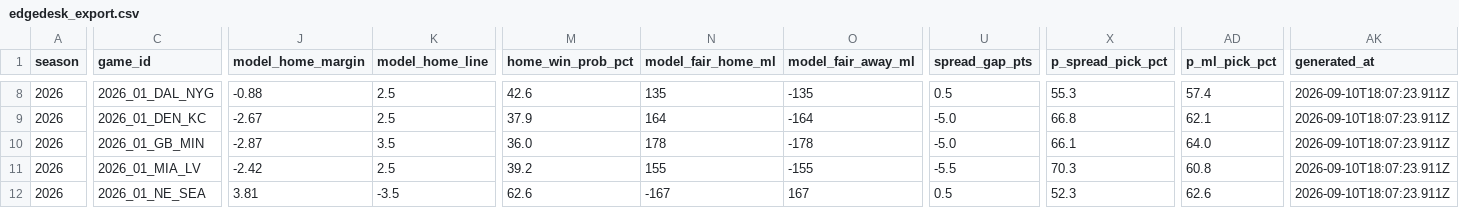
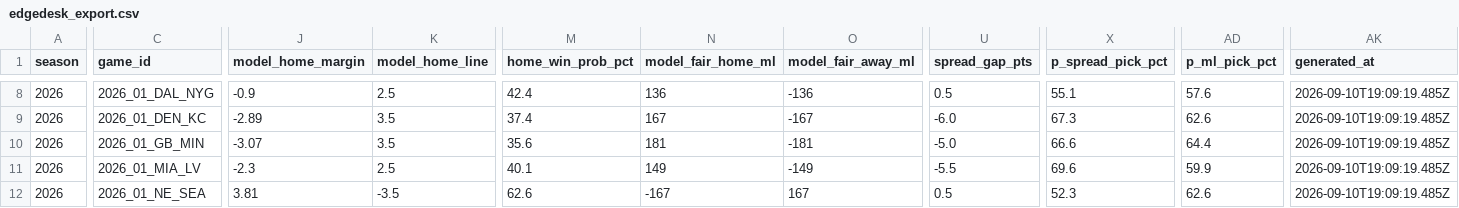
Before and after one commit to azcal/mbm-nfl, a CSV file: logs/edgedesk_export.csv, drawn as a sheet; only a part is shown, gaps mark what is left out; the diff covers the shown part only; the diff names each change by its address in the sheet, - before the commit and + after, or states it on an @@ line.

```diff
--- a/logs/edgedesk_export.csv
+++ b/logs/edgedesk_export.csv
-J8 (model_home_margin): -0.88
+J8 (model_home_margin): -0.9
-M8 (home_win_prob_pct): 42.6
+M8 (home_win_prob_pct): 42.4
-N8 (model_fair_home_ml): 135
+N8 (model_fair_home_ml): 136
-O8 (model_fair_away_ml): -135
+O8 (model_fair_away_ml): -136
-X8 (p_spread_pick_pct): 55.3
+X8 (p_spread_pick_pct): 55.1
-AD8 (p_ml_pick_pct): 57.4
+AD8 (p_ml_pick_pct): 57.6
-AK8:AK12 (generated_at): 2026-09-10T18:07:23.911Z
+AK8:AK12 (generated_at): 2026-09-10T19:09:19.485Z
-J9 (model_home_margin): -2.67
+J9 (model_home_margin): -2.89
-K9 (model_home_line): 2.5
+K9 (model_home_line): 3.5
-M9 (home_win_prob_pct): 37.9
+M9 (home_win_prob_pct): 37.4
-N9 (model_fair_home_ml): 164
+N9 (model_fair_home_ml): 167
-O9 (model_fair_away_ml): -164
+O9 (model_fair_away_ml): -167
-U9 (spread_gap_pts): -5.0
+U9 (spread_gap_pts): -6.0
-X9 (p_spread_pick_pct): 66.8
+X9 (p_spread_pick_pct): 67.3
-AD9 (p_ml_pick_pct): 62.1
+AD9 (p_ml_pick_pct): 62.6
-J10 (model_home_margin): -2.87
+J10 (model_home_margin): -3.07
-M10 (home_win_prob_pct): 36.0
+M10 (home_win_prob_pct): 35.6
-N10 (model_fair_home_ml): 178
+N10 (model_fair_home_ml): 181
-O10 (model_fair_away_ml): -178
+O10 (model_fair_away_ml): -181
-X10 (p_spread_pick_pct): 66.1
+X10 (p_spread_pick_pct): 66.6
-AD10 (p_ml_pick_pct): 64.0
+AD10 (p_ml_pick_pct): 64.4
-J11 (model_home_margin): -2.42
+J11 (model_home_margin): -2.3
-M11 (home_win_prob_pct): 39.2
+M11 (home_win_prob_pct): 40.1
-N11 (model_fair_home_ml): 155
+N11 (model_fair_home_ml): 149
-O11 (model_fair_away_ml): -155
+O11 (model_fair_away_ml): -149
-X11 (p_spread_pick_pct): 70.3
+X11 (p_spread_pick_pct): 69.6
-AD11 (p_ml_pick_pct): 60.8
+AD11 (p_ml_pick_pct): 59.9
```
Also changed, not shown: 78 edited cells elsewhere in this file, logs/alt_grid.csv, logs/picks.csv, 4 other files.
